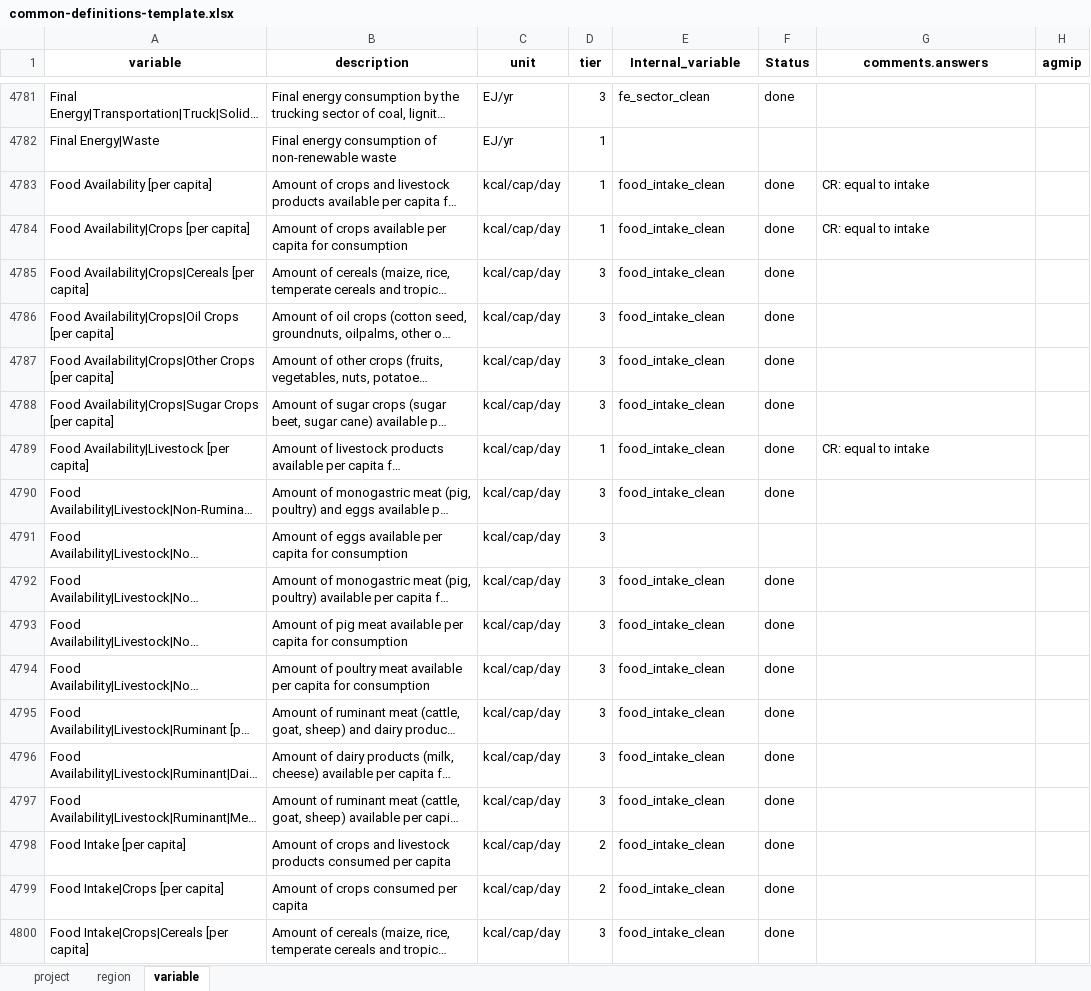
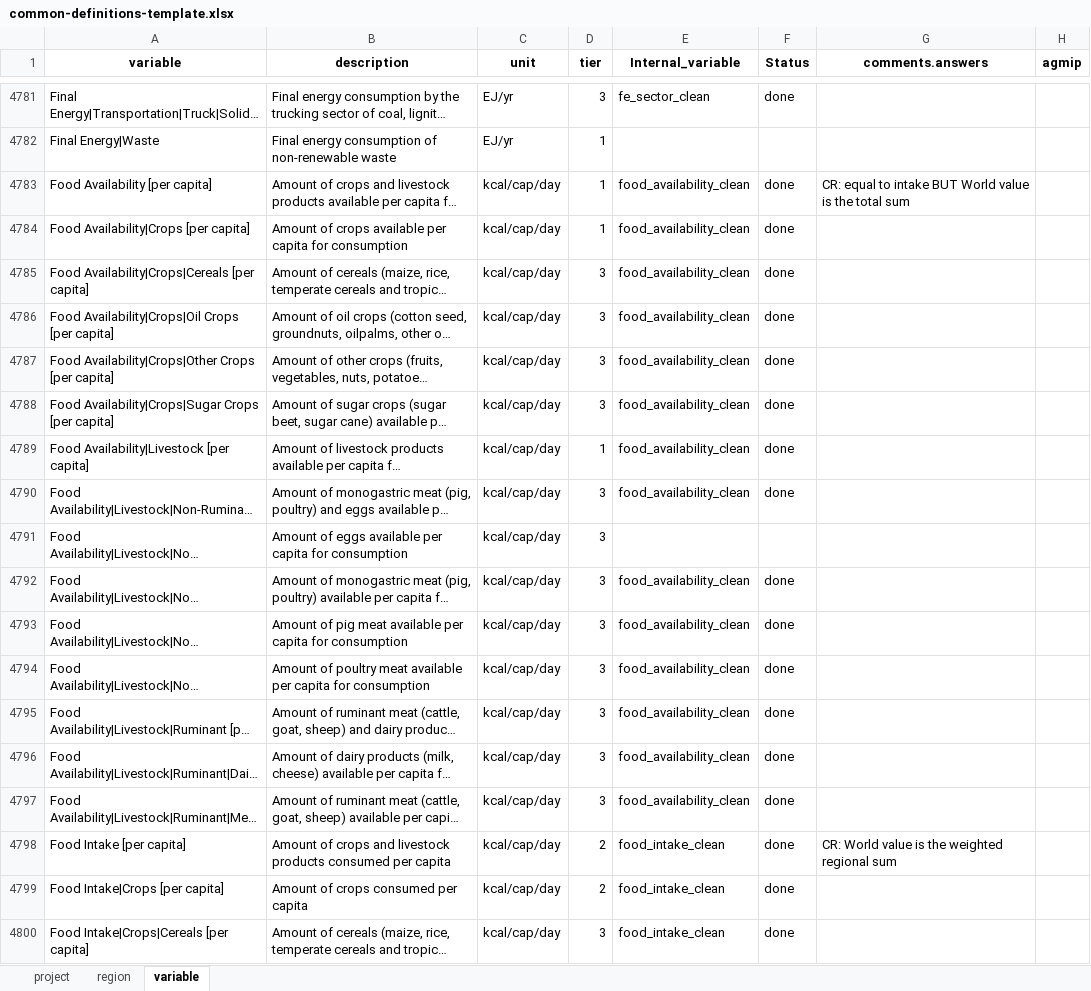
Before and after one commit to GCAM-KAIST/gcamreport-kaist, an Excel workbook: inst/extdata/template/GCAM7.0/common-definitions-template.xlsx, sheet variable, drawn as a sheet; only a part is shown, gaps mark what is left out; long unchanged cells end in …; values as stored, in another font and other column widths than the file's, no borders; the diff names each change by its address in the sheet, - before the commit and + after, or states it on an @@ line.

Commit message:
ComDef: fix food intake World and food availability template

```diff
--- a/inst/extdata/template/GCAM7.0/common-definitions-template.xlsx (sheet variable)
+++ b/inst/extdata/template/GCAM7.0/common-definitions-template.xlsx (sheet variable)
-E4783:E4790 (Internal_variable): food_intake_clean
+E4783:E4790 (Internal_variable): food_availability_clean
-G4783 (comments.answers): CR: equal to intake
+G4783 (comments.answers): CR: equal to intake BUT World value is the total sum
-G4784 (comments.answers): CR: equal to intake
+G4784 (comments.answers): (empty)
-G4789 (comments.answers): CR: equal to intake
+G4789 (comments.answers): (empty)
-E4792:E4797 (Internal_variable): food_intake_clean
+E4792:E4797 (Internal_variable): food_availability_clean
-G4798 (comments.answers): (empty)
+G4798 (comments.answers): CR: World value is the weighted regional sum
```
Also changed, not shown: inst/extdata/template/GCAM7.1/common-definitions-template.xlsx, inst/extdata/template/GCAM7.2/common-definitions-template.xlsx, 12 other files.
